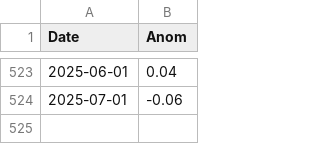
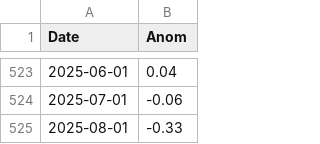
Before and after one commit to everval/Global-Temperature-Anomalies, a CSV file: data/Nino_data.csv, drawn as a sheet; only a part is shown, gaps mark what is left out.

```diff
--- a/data/Nino_data.csv
+++ b/data/Nino_data.csv
@@ -524 +524,2 @@ Date,Anom
 2025-07-01,-0.06
+2025-08-01,-0.33
```
Also changed, not shown: data/GISTEMP_global_monthly_average.csv, data/NOAA_global_monthly_average.csv, 7 other files.
